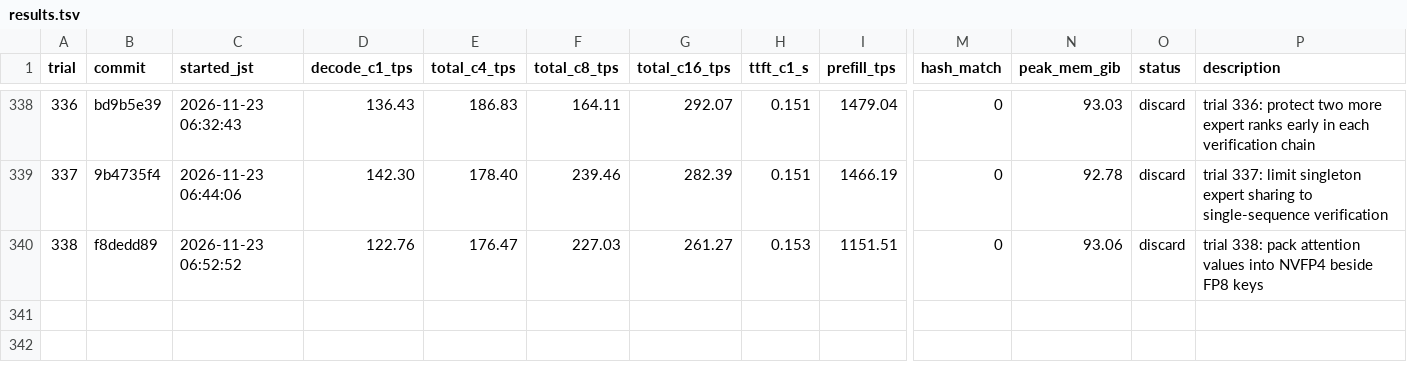
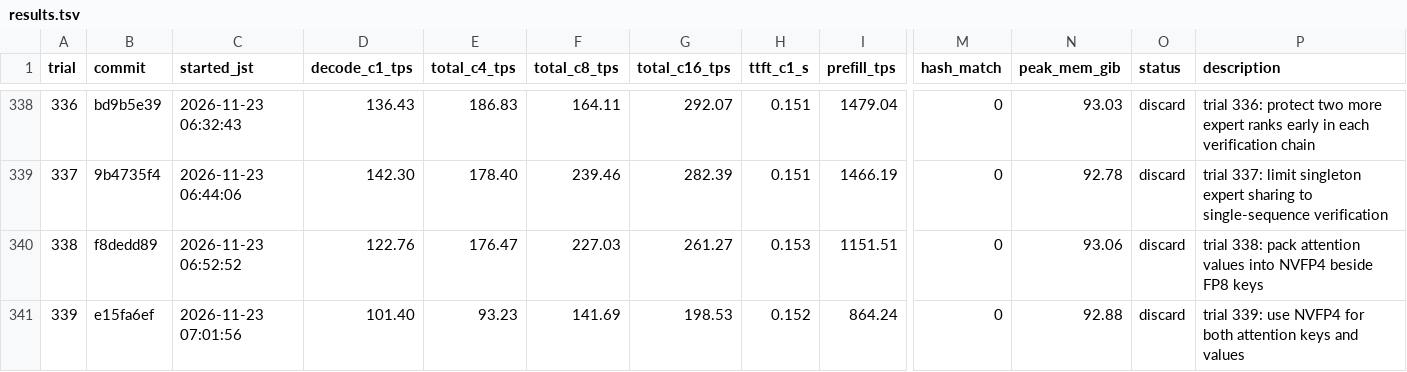
Before and after one commit to 42si/qwen38-flash-next-autoresearch, a TSV file: spark/results.tsv, drawn as a sheet; only a part is shown, gaps mark what is left out; rows hold the shown columns only; the diff names each change by its address in the sheet, - before the commit and + after, or states it on an @@ line.

Commit message:
spark trial 339: discard

```diff
--- a/spark/results.tsv
+++ b/spark/results.tsv
+row 341: 339 | e15fa6ef | 2026-11-23 07:01:56 | 101.40 | 93.23 | 141.69 | 198.53 | 0.152 | 864.24 | 0 | 92.88 | discard | trial 339: use NVFP4 for both attention keys and values
```
Also changed, not shown: 2 other files.
